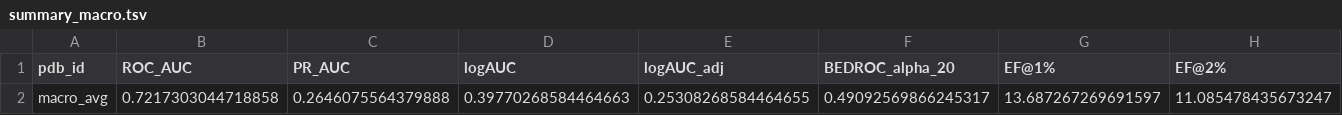
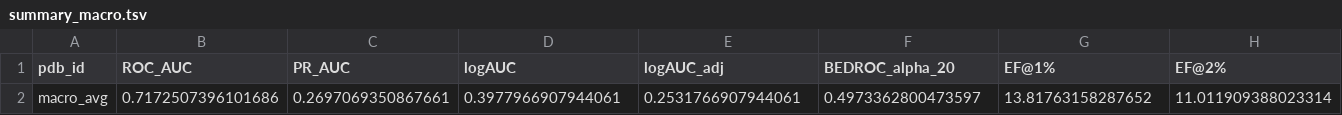
Before and after one commit to VSAtlas/Protein-Atlas, a TSV file: analysis/out/summary_macro.tsv, drawn as a sheet; only a part is shown; removed rows and columns are numbered as before the commit, all else as after; rows hold the shown columns only; the diff names each change by its address in the sheet, - before the commit and + after, or states it on an @@ line.

```diff
--- a/analysis/out/summary_macro.tsv
+++ b/analysis/out/summary_macro.tsv
-row 2: macro_avg | 0.7217303044718858 | 0.2646075564379888 | 0.39770268584464663 | 0.25308268584464655 | 0.49092569866245317 | 13.687267269691597 | 11.085478435673247
+row 2: macro_avg | 0.7172507396101686 | 0.2697069350867661 | 0.3977966907944061 | 0.2531766907944061 | 0.4973362800473597 | 13.81763158287652 | 11.011909388023314
```
Also changed, not shown: analysis/out/summary.tsv, 1 other file.
